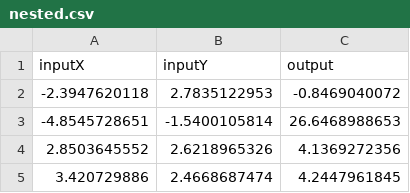
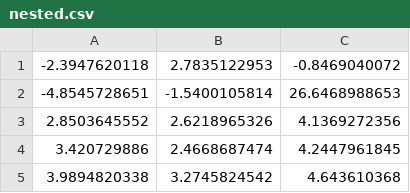
Before and after one commit to pehringer/finches, a CSV file: examples/nested.csv, drawn as a sheet; only a part is shown; the shorter side is filled out with more unchanged rows.

```diff
--- a/examples/nested.csv
+++ b/examples/nested.csv
@@ -1,2 +1 @@
-inputX,inputY,output
 -2.3947620118,2.7835122953,-0.8469040072
```
Also changed, not shown: examples/affine.csv, examples/piecewise.csv, 23 other files.
